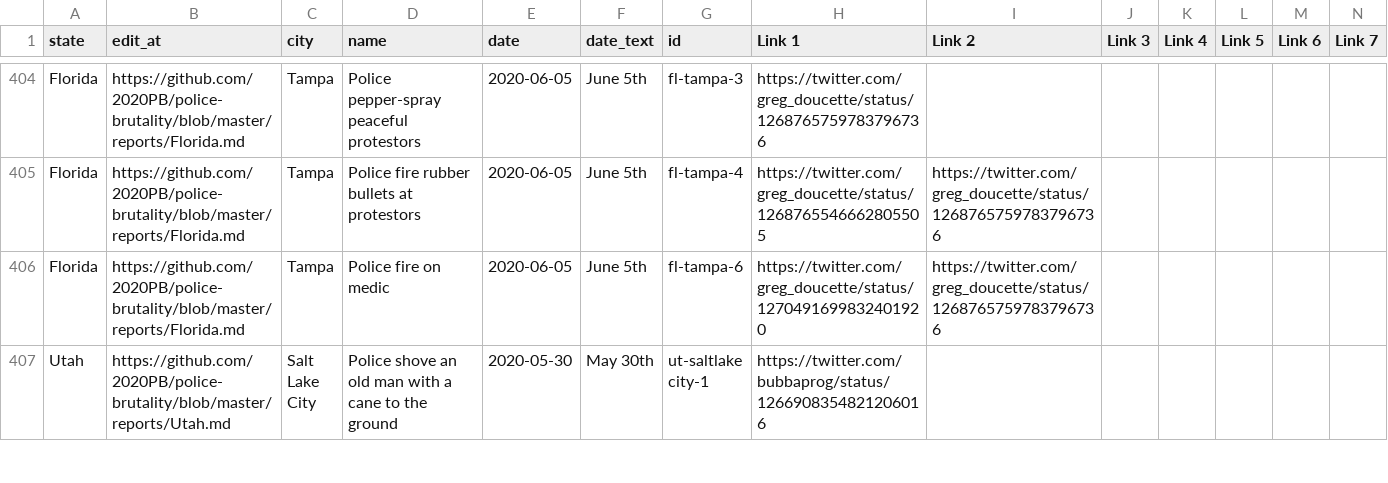
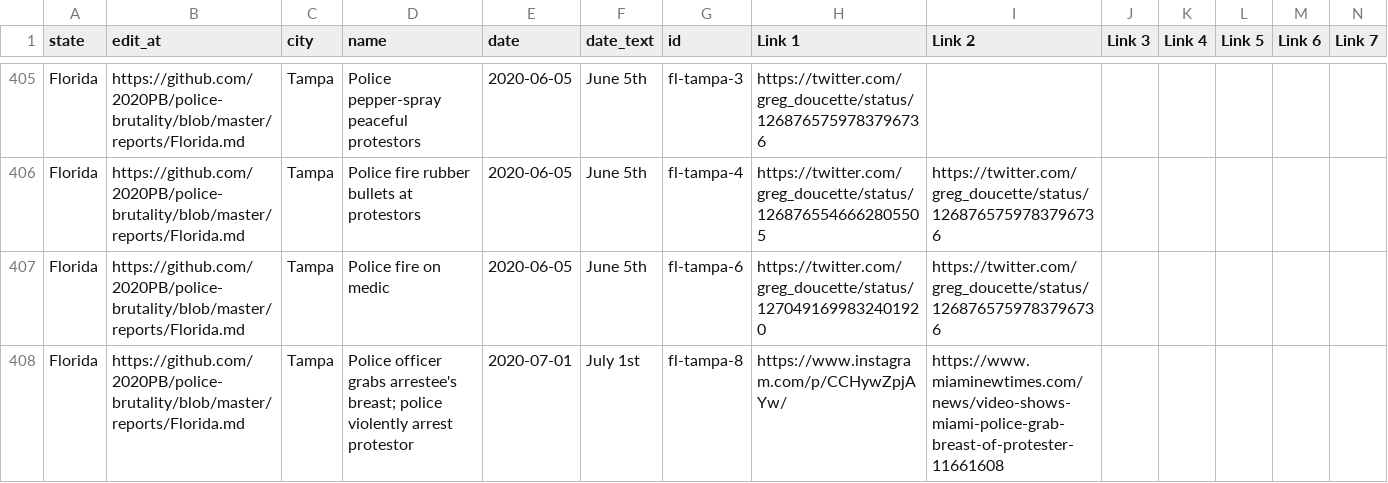
Before and after one commit to 2020PB/police-brutality, a CSV file: all-locations.csv, drawn as a sheet; only a part is shown, gaps mark what is left out; the shorter side is filled out with more unchanged rows; rows hold the shown columns only; the diff covers the shown part only; the diff names each change by its address in the sheet, - before the commit and + after, or states it on an @@ line.

Commit message:
Update data_build to output generated at 4de1a62

```diff
--- a/all-locations.csv
+++ b/all-locations.csv
+row 408: Florida | https://github.com/2020PB/police-brutality/blob/master/reports/Florida.md | Tampa | Police officer grabs arrestee's breast; police violently arrest protestor | 2020-07-01 | July 1st | fl-tampa-8 | https://www.instagram.com/p/CCHywZpjAYw/ | https://www.miaminewtimes.com/news/video-shows-miami-police-grab-breast-of-protester-11661608
```
Also changed, not shown: 2 added rows elsewhere in this file, 3 other files.
